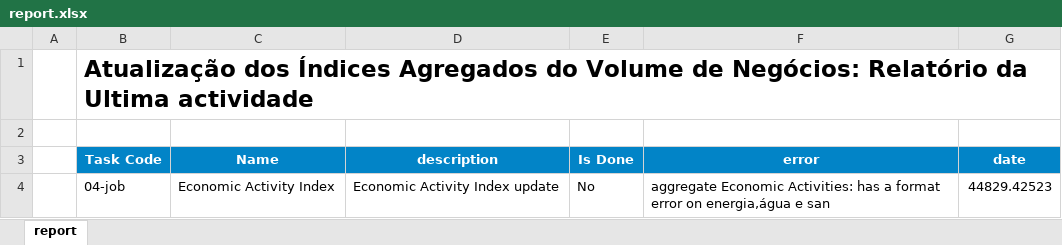
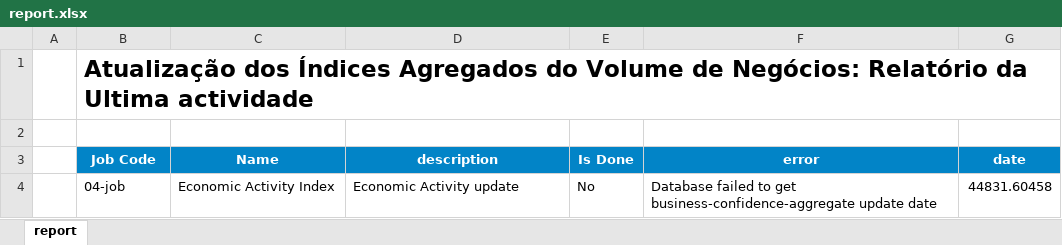
Before and after one commit to cym3/economist-update, an Excel workbook: src/economicActivityAggregate/assets/report.xlsx, sheet report, drawn as a sheet; values as stored, in another font and other column widths than the file's, no borders; conditional formats not drawn; the diff names each change by its address in the sheet, - before the commit and + after, or states it on an @@ line.

```diff
--- a/src/economicActivityAggregate/assets/report.xlsx (sheet report)
+++ b/src/economicActivityAggregate/assets/report.xlsx (sheet report)
-B3: Task Code
+B3: Job Code
-D4 (description): Economic Activity Index update
+D4 (description): Economic Activity update
-F4 (error): aggregate Economic Activities: has a format error on energia,água e san
+F4 (error): Database failed to get business-confidence-aggregate update date
-G4 (date): 44829.42523
+G4 (date): 44831.60458
```
Also changed, not shown: src/businessConfidenceAggregate/assets/report.xlsx, 11 other files.
